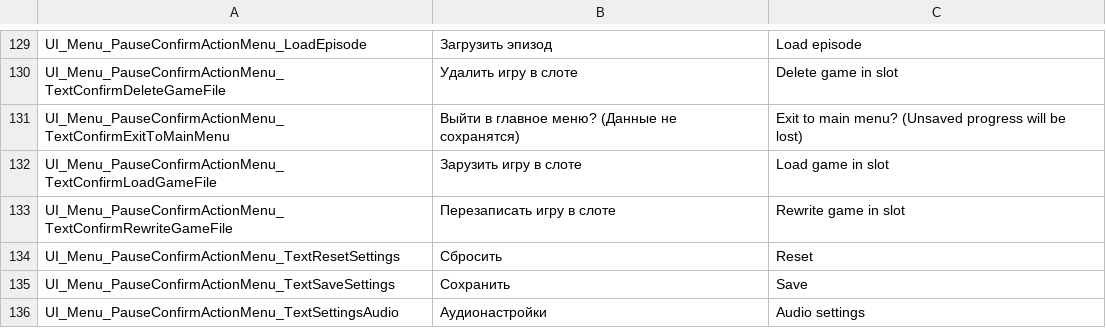
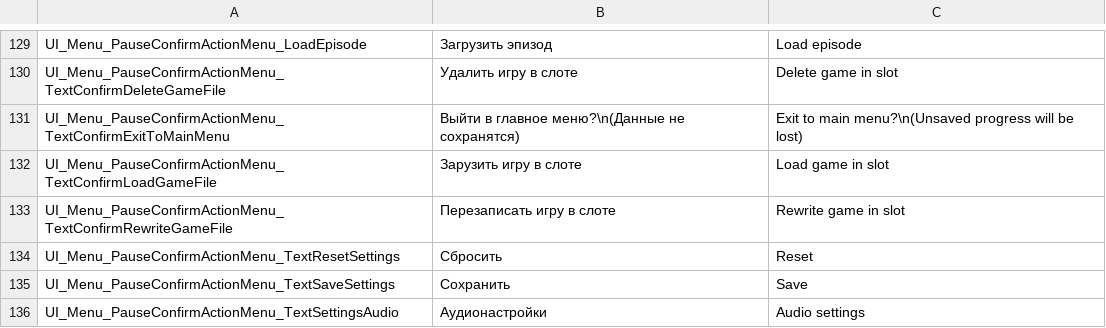
Before and after one commit to PanichMark/IvanPetrovichGoesToAmerica_Unity, a CSV file: Assets/Resources/IvanPetrovichGoesToAmerica_Localization.csv, drawn as a sheet; only a part is shown, gaps mark what is left out.

Commit message:
Updated Tutorial and ConfirmAction Menus UI

```diff
--- a/Assets/Resources/IvanPetrovichGoesToAmerica_Localization.csv
+++ b/Assets/Resources/IvanPetrovichGoesToAmerica_Localization.csv
@@ -130,3 +130,3 @@ UI_Menu_PauseConfirmActionMenu_LoadEpisode,Загрузить эпизод,Load
 UI_Menu_PauseConfirmActionMenu_TextConfirmDeleteGameFile,Удалить игру в слоте,Delete game in slot
-UI_Menu_PauseConfirmActionMenu_TextConfirmExitToMainMenu,Выйти в главное меню? (Данные не сохранятся),Exit to main menu? (Unsaved progress will be lost)
+UI_Menu_PauseConfirmActionMenu_TextConfirmExitToMainMenu,"Выйти в главное меню?\n(Данные не сохранятся)",Exit to main menu?\n(Unsaved progress will be lost)
 UI_Menu_PauseConfirmActionMenu_TextConfirmLoadGameFile,Зарузить игру в слоте,Load game in slot
```
Also changed, not shown: 7 other files.
